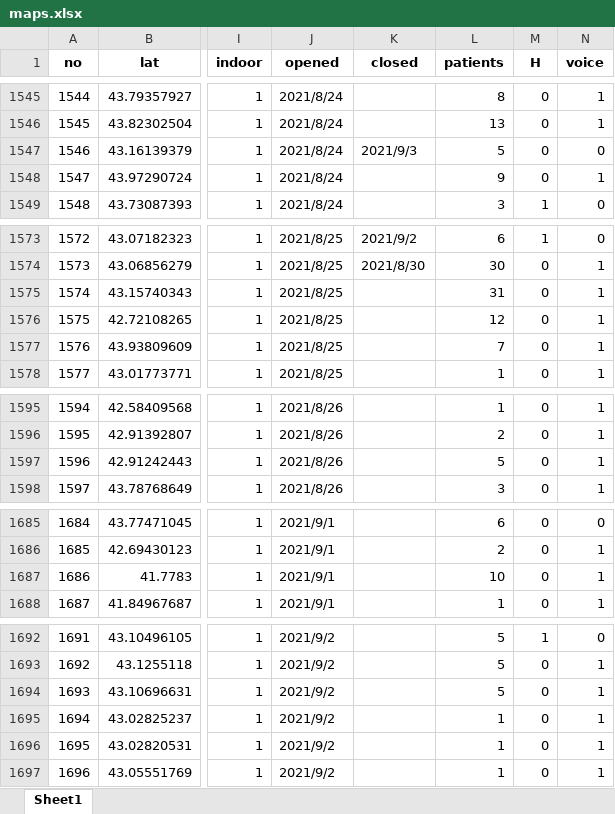
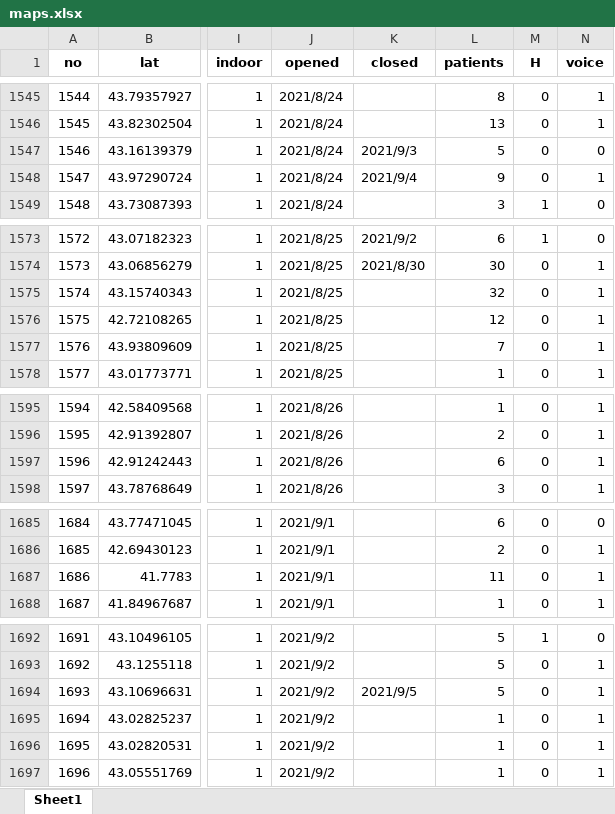
Before and after one commit to geneasyura/cov19-hm, an Excel workbook: csv/maps.xlsx, sheet Sheet1, drawn as a sheet; only a part is shown, gaps mark what is left out; values as stored, in another font and other column widths than the file's, no borders; the diff covers the shown part only; the diff names each change by its address in the sheet, - before the commit and + after, or states it on an @@ line.

```diff
--- a/csv/maps.xlsx (sheet Sheet1)
+++ b/csv/maps.xlsx (sheet Sheet1)
-K1548 (closed): (empty)
+K1548 (closed): 2021/9/4
-L1575 (patients): 31
+L1575 (patients): 32
-L1597 (patients): 5
+L1597 (patients): 6
-L1687 (patients): 10
+L1687 (patients): 11
-K1694 (closed): (empty)
+K1694 (closed): 2021/9/5
```
Also changed, not shown: 8 added rows and 5 edited cells elsewhere in this sheet, csv/longcovid.xlsx, 24 other files.
